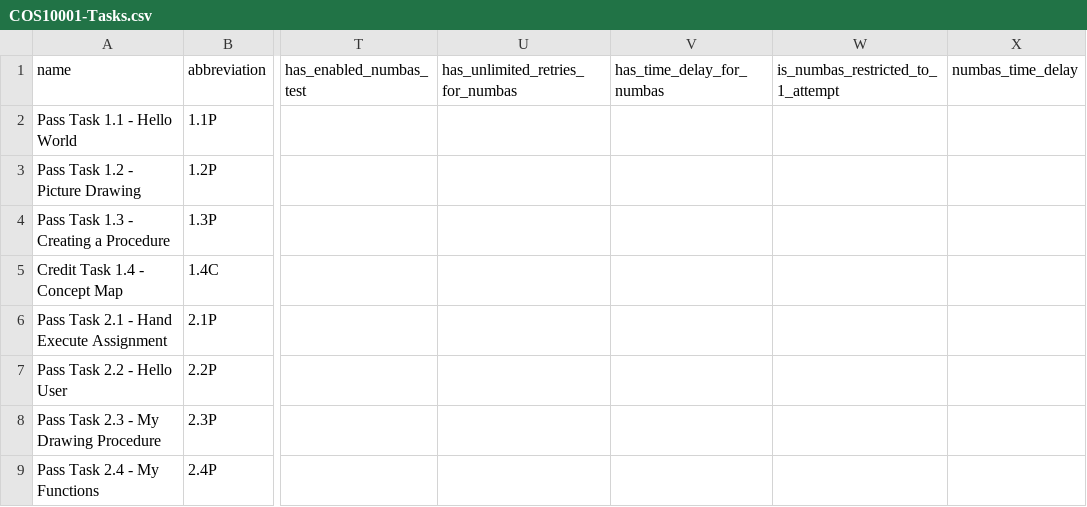
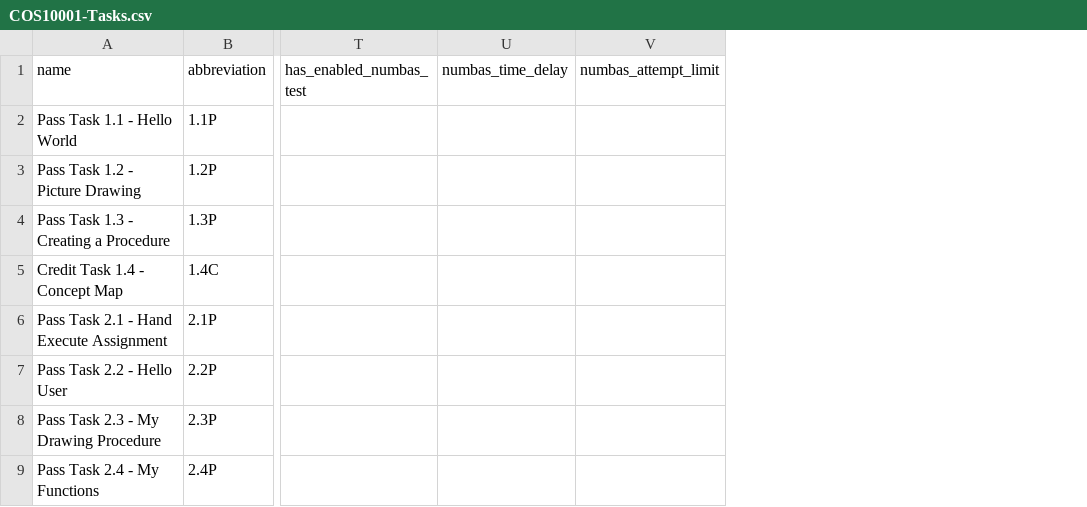
Before and after one commit to doubtfire-lms/doubtfire-api, a CSV file: test_files/COS10001-Tasks.csv, drawn as a sheet; only a part is shown, gaps mark what is left out; removed rows and columns are numbered as before the commit, all else as after; the diff names each change by its address in the sheet, - before the commit and + after, or states it on an @@ line.

Commit message:
refactor: simplify Numbas config storage

```diff
--- a/test_files/COS10001-Tasks.csv
+++ b/test_files/COS10001-Tasks.csv
-column U (has_unlimited_retries_for_numbas), empty
-column V (has_time_delay_for_numbas), empty
-column W, row 1: is_numbas_restricted_to_1_attempt
+column V (numbas_attempt_limit), empty
```
Also changed, not shown: 5 other files.
